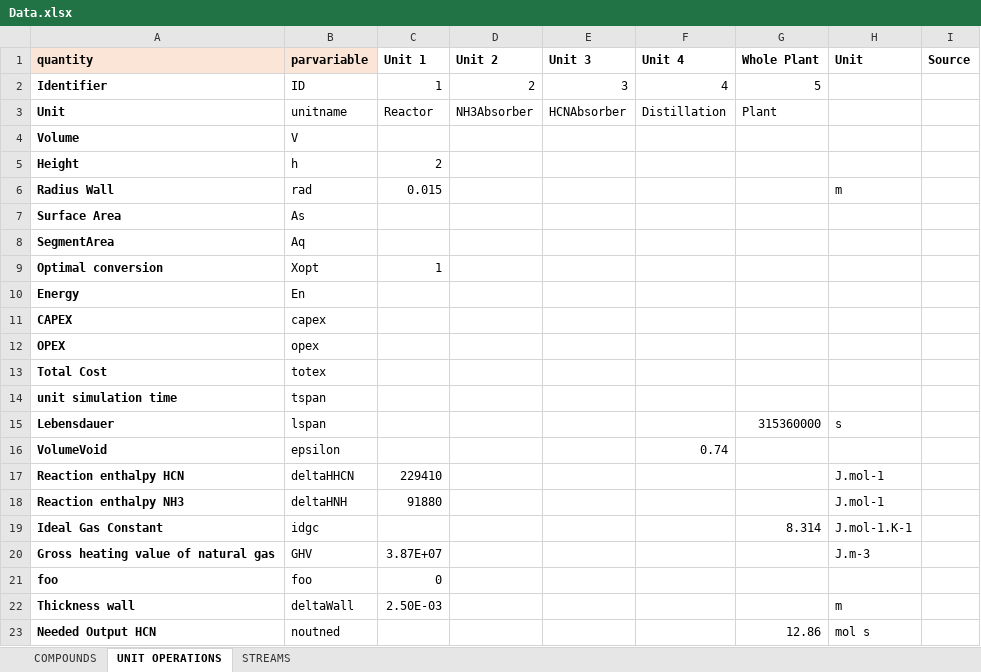
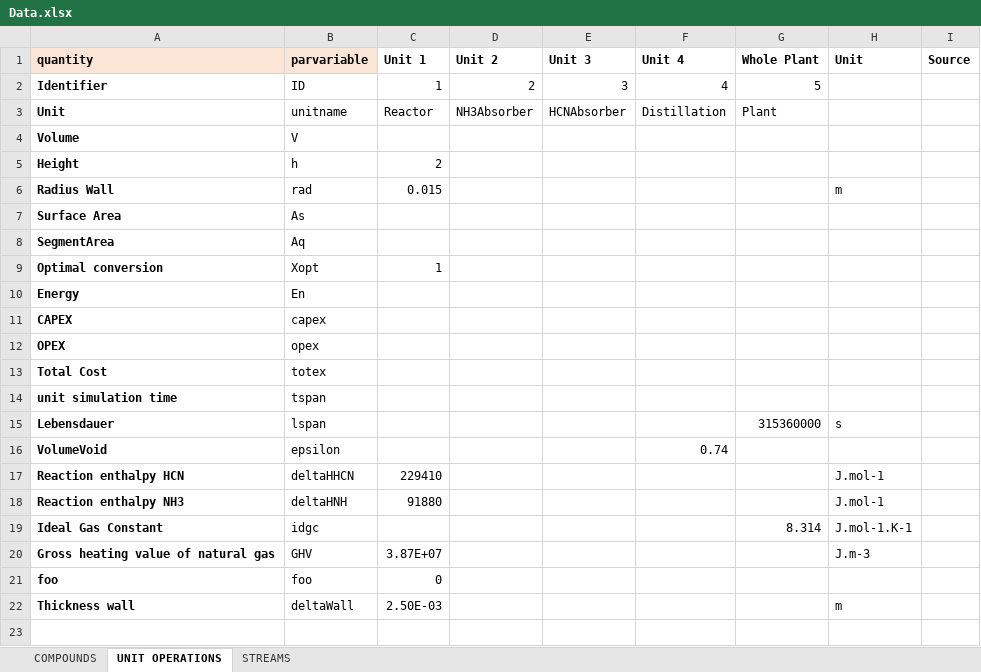
Before and after one commit to triceert/CS, an Excel workbook: MatlabWD/Data.xlsx, sheet UNIT OPERATIONS, drawn as a sheet; values as stored, in another font and other column widths than the file's, no borders; the diff names each change by its address in the sheet, - before the commit and + after, or states it on an @@ line.

```diff
--- a/MatlabWD/Data.xlsx (sheet UNIT OPERATIONS)
+++ b/MatlabWD/Data.xlsx (sheet UNIT OPERATIONS)
-row 23: Needed Output HCN | noutned |  |  |  |  | 12.86 | mol s
```
Also changed, not shown: sheet COMPOUNDS.
